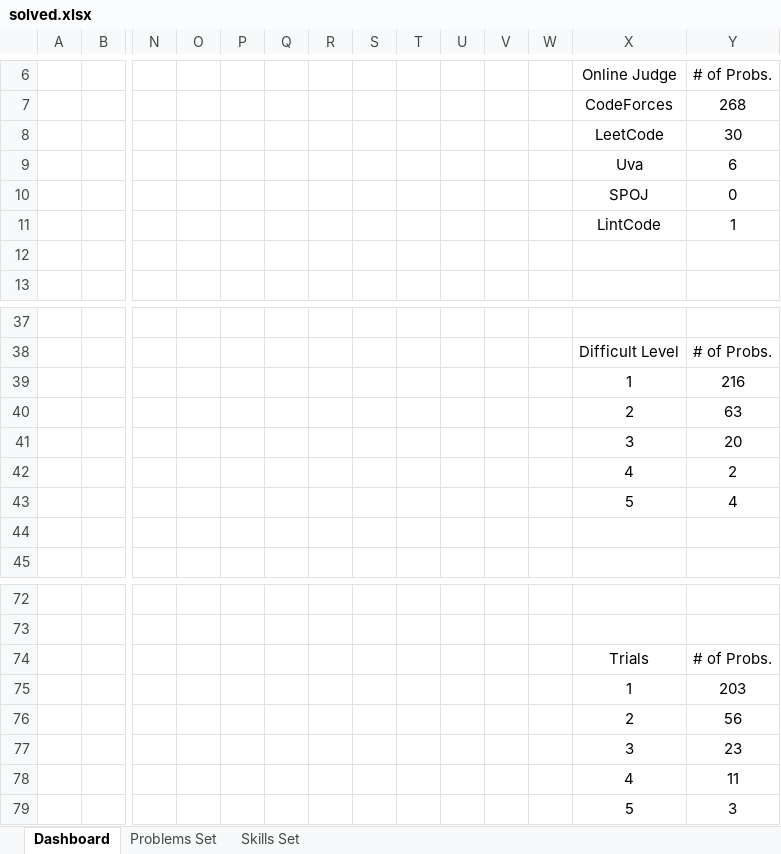
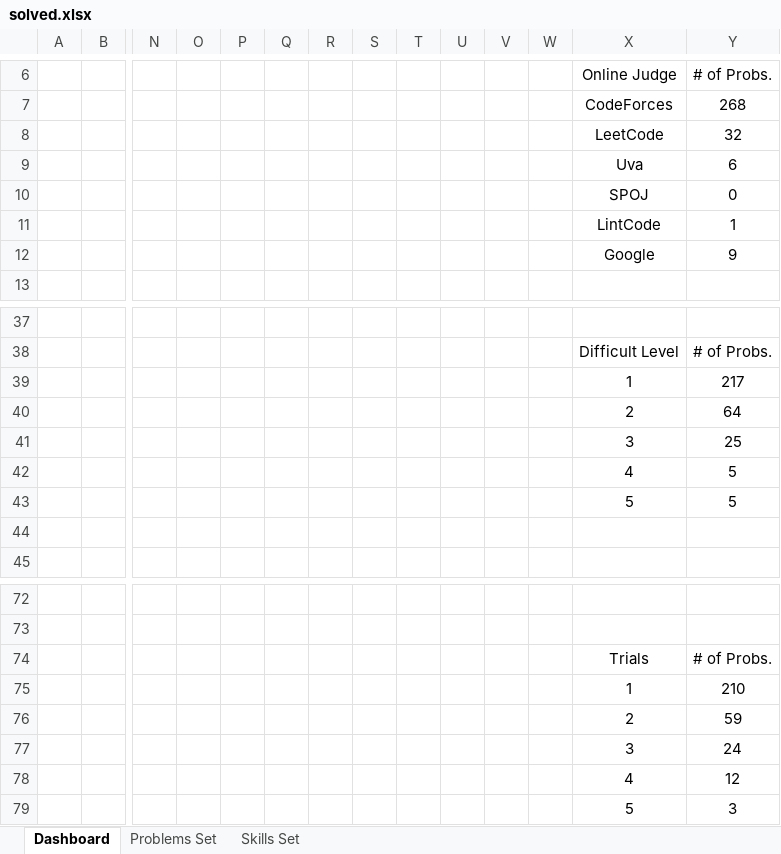
Before and after one commit to Greenwicher/Competitive-Programming, an Excel workbook: solved.xlsx, sheet Dashboard, drawn as a sheet; only a part is shown, gaps mark what is left out; values as stored, in another font and other column widths than the file's, no borders; charts and pictures not drawn; rows hold the shown columns only; the diff names each change by its address in the sheet, - before the commit and + after, or states it on an @@ line.

```diff
--- a/solved.xlsx (sheet Dashboard)
+++ b/solved.xlsx (sheet Dashboard)
-Y8 (# of Probs.): 30
+Y8 (# of Probs.): 32
-row 12: (empty)
+row 12:  |  |  |  |  |  |  |  |  |  |  |  | Google | 9
-Y39 (# of Probs.): 216
+Y39 (# of Probs.): 217
-Y40 (# of Probs.): 63
+Y40 (# of Probs.): 64
-Y41 (# of Probs.): 20
+Y41 (# of Probs.): 25
-Y42 (# of Probs.): 2
+Y42 (# of Probs.): 5
-Y43 (# of Probs.): 4
+Y43 (# of Probs.): 5
-Y75 (# of Probs.): 203
+Y75 (# of Probs.): 210
-Y76 (# of Probs.): 56
+Y76 (# of Probs.): 59
-Y77 (# of Probs.): 23
+Y77 (# of Probs.): 24
-Y78 (# of Probs.): 11
+Y78 (# of Probs.): 12
```
Also changed, not shown: sheet Problems Set, formulas that keep their value, charts or pictures, 2 other files.
